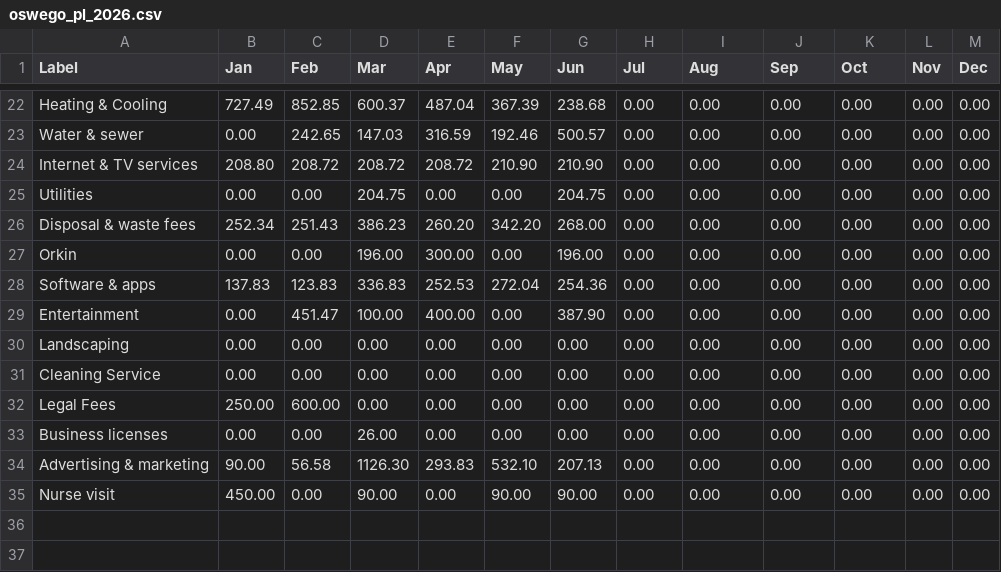
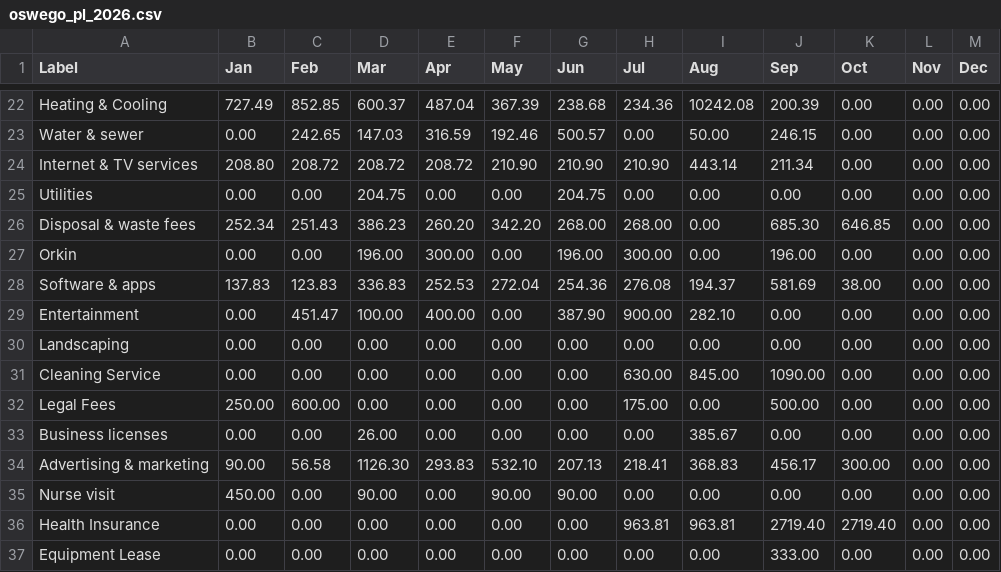
Before and after one commit to royrlingam-Konfide/Konfide-website, a CSV file: oswego_pl_2026.csv, drawn as a sheet; only a part is shown, gaps mark what is left out; the diff covers the shown part only; the diff names each change by its address in the sheet, - before the commit and + after, or states it on an @@ line.

Commit message:
Oswego: extend P&L through October, add Health Insurance line to shared chart of accounts

```diff
--- a/oswego_pl_2026.csv
+++ b/oswego_pl_2026.csv
-H22 (Jul): 0.00
+H22 (Jul): 234.36
-I22 (Aug): 0.00
+I22 (Aug): 10242.08
-J22 (Sep): 0.00
+J22 (Sep): 200.39
-I23 (Aug): 0.00
+I23 (Aug): 50.00
-J23 (Sep): 0.00
+J23 (Sep): 246.15
-H24 (Jul): 0.00
+H24 (Jul): 210.90
-I24 (Aug): 0.00
+I24 (Aug): 443.14
-J24 (Sep): 0.00
+J24 (Sep): 211.34
-H26 (Jul): 0.00
+H26 (Jul): 268.00
-J26 (Sep): 0.00
+J26 (Sep): 685.30
-K26 (Oct): 0.00
+K26 (Oct): 646.85
-H27 (Jul): 0.00
+H27 (Jul): 300.00
-J27 (Sep): 0.00
+J27 (Sep): 196.00
-H28 (Jul): 0.00
+H28 (Jul): 276.08
-I28 (Aug): 0.00
+I28 (Aug): 194.37
-J28 (Sep): 0.00
+J28 (Sep): 581.69
-K28 (Oct): 0.00
+K28 (Oct): 38.00
-H29 (Jul): 0.00
+H29 (Jul): 900.00
-I29 (Aug): 0.00
+I29 (Aug): 282.10
-H31 (Jul): 0.00
+H31 (Jul): 630.00
-I31 (Aug): 0.00
+I31 (Aug): 845.00
-J31 (Sep): 0.00
+J31 (Sep): 1090.00
-H32 (Jul): 0.00
+H32 (Jul): 175.00
-J32 (Sep): 0.00
+J32 (Sep): 500.00
-I33 (Aug): 0.00
+I33 (Aug): 385.67
-H34 (Jul): 0.00
+H34 (Jul): 218.41
-I34 (Aug): 0.00
+I34 (Aug): 368.83
-J34 (Sep): 0.00
+J34 (Sep): 456.17
-K34 (Oct): 0.00
+K34 (Oct): 300.00
+row 36: Health Insurance | 0.00 | 0.00 | 0.00 | 0.00 | 0.00 | 0.00 | 963.81 | 963.81 | 2719.40 | 2719.40 | 0.00 | 0.00
+row 37: Equipment Lease | 0.00 | 0.00 | 0.00 | 0.00 | 0.00 | 0.00 | 0.00 | 0.00 | 333.00 | 0.00 | 0.00 | 0.00
```
Also changed, not shown: 62 edited cells elsewhere in this file, 2 other files.
